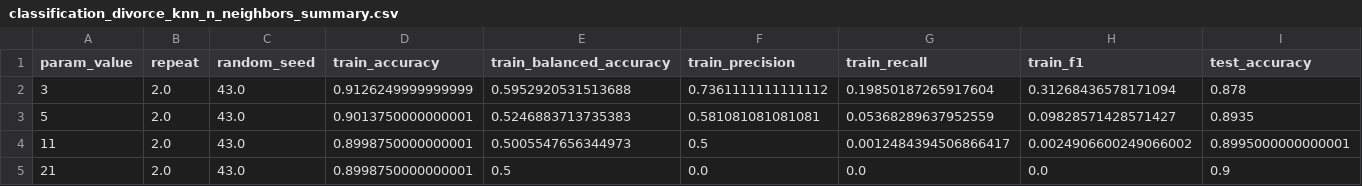
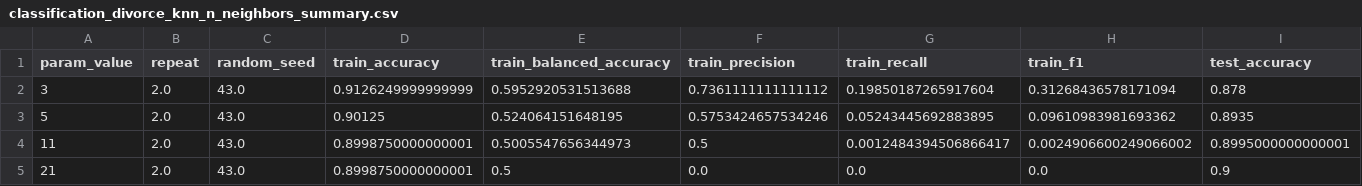
Before and after one commit to Z1AJA/HinduskieRomanse, a CSV file: results/results/um/classification_divorce_knn_n_neighbors_summary.csv (was results/um/classification_divorce_knn_n_neighbors_summary.csv), drawn as a sheet; only a part is shown; the diff names each change by its address in the sheet, - before the commit and + after, or states it on an @@ line.

```diff
--- a/results/um/classification_divorce_knn_n_neighbors_summary.csv
+++ b/results/results/um/classification_divorce_knn_n_neighbors_summary.csv
-D3 (train_accuracy): 0.9013750000000001
+D3 (train_accuracy): 0.90125
-E3 (train_balanced_accuracy): 0.5246883713735383
+E3 (train_balanced_accuracy): 0.524064151648195
-F3 (train_precision): 0.581081081081081
+F3 (train_precision): 0.5753424657534246
-G3 (train_recall): 0.05368289637952559
+G3 (train_recall): 0.05243445692883895
-H3 (train_f1): 0.09828571428571427
+H3 (train_f1): 0.09610983981693362
```
Also changed, not shown: results/results/um/classification_divorce_knn_n_neighbors.csv, 41 other files.
